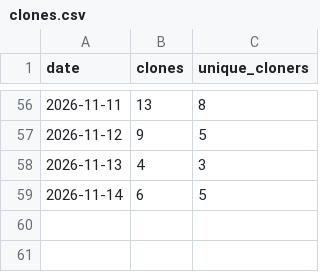
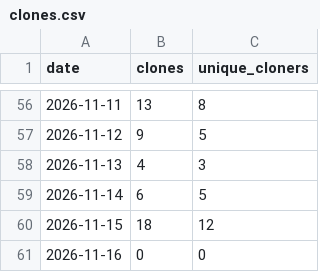
Before and after one commit to GoutamkumarKoppolu/DigiLog, a CSV file: clones.csv, drawn as a sheet; only a part is shown, gaps mark what is left out.

```diff
--- a/clones.csv
+++ b/clones.csv
@@ -59 +59,3 @@ date,clones,unique_cloners
 2026-11-14,6,5
+2026-11-15,18,12
+2026-11-16,0,0
```
Also changed, not shown: downloads.csv, pages.csv, 3 other files.
